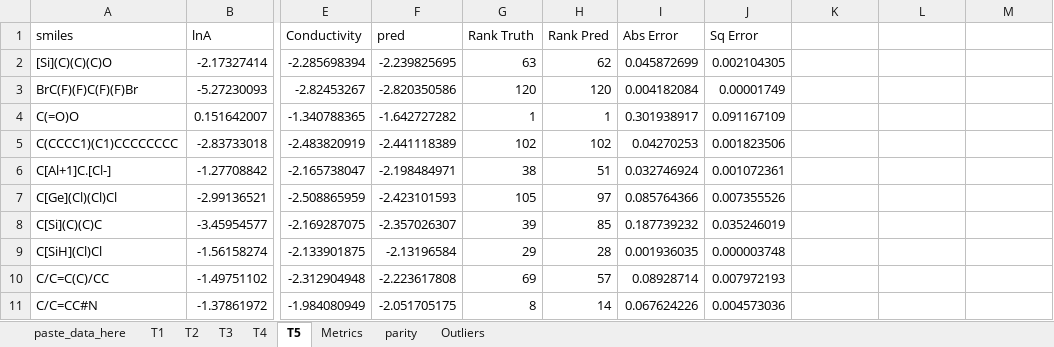
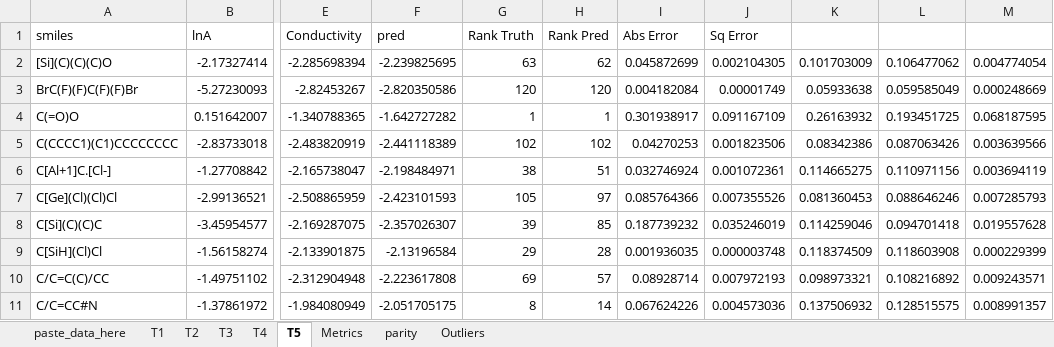
Before and after one commit to bhanum1/GNN_TF_Pred, an Excel workbook: Results/numerical_results/conductivity_ensemble.xlsx, sheet T5, drawn as a sheet; only a part is shown, gaps mark what is left out; values as stored, in another font and other column widths than the file's, no borders; 1 other sheet too large or unreadable and not compared; the diff covers the shown part only; the diff names each change by its address in the sheet, - before the commit and + after, or states it on an @@ line.

```diff
--- a/Results/numerical_results/conductivity_ensemble.xlsx (sheet T5)
+++ b/Results/numerical_results/conductivity_ensemble.xlsx (sheet T5)
-K2: (empty)
+K2: 0.101703009
-L2: (empty)
+L2: 0.106477062
-M2: (empty)
+M2: 0.004774054
-K3: (empty)
+K3: 0.05933638
-L3: (empty)
+L3: 0.059585049
-M3: (empty)
+M3: 0.000248669
-K4: (empty)
+K4: 0.26163932
-L4: (empty)
+L4: 0.193451725
-M4: (empty)
+M4: 0.068187595
-K5: (empty)
+K5: 0.08342386
-L5: (empty)
+L5: 0.087063426
-M5: (empty)
+M5: 0.003639566
-K6: (empty)
+K6: 0.114665275
-L6: (empty)
+L6: 0.110971156
-M6: (empty)
+M6: 0.003694119
-K7: (empty)
+K7: 0.081360453
-L7: (empty)
+L7: 0.088646246
-M7: (empty)
+M7: 0.007285793
-K8: (empty)
+K8: 0.114259046
-L8: (empty)
+L8: 0.094701418
-M8: (empty)
+M8: 0.019557628
-K9: (empty)
+K9: 0.118374509
-L9: (empty)
+L9: 0.118603908
-M9: (empty)
+M9: 0.000229399
-K10: (empty)
+K10: 0.098973321
-L10: (empty)
+L10: 0.108216892
-M10: (empty)
+M10: 0.009243571
-K11: (empty)
+K11: 0.137506932
-L11: (empty)
+L11: 0.128515575
-M11: (empty)
+M11: 0.008991357
```
Also changed, not shown: 333 edited cells elsewhere in this sheet, sheet T2, sheet T3, sheet T4, sheet T1, sheet Metrics, formulas that keep their value, charts or pictures, 2 other files.
